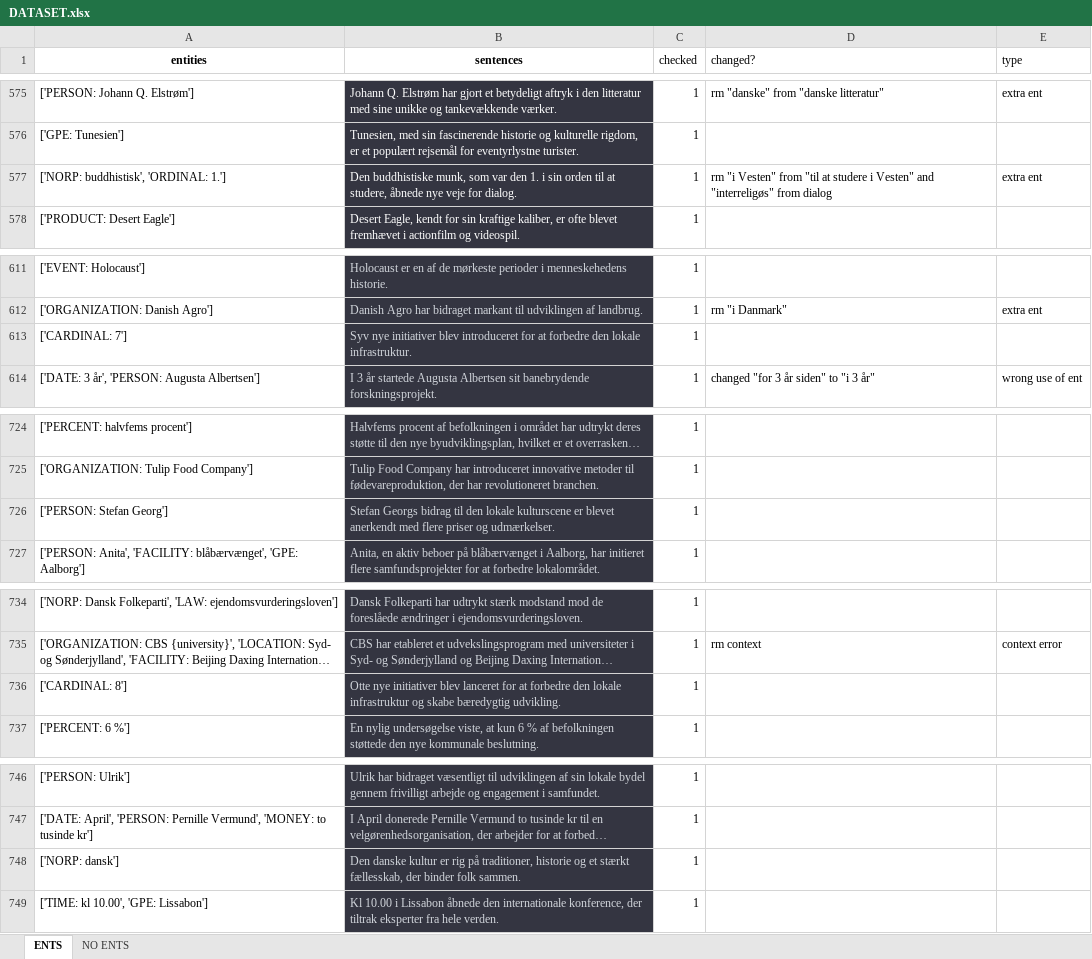
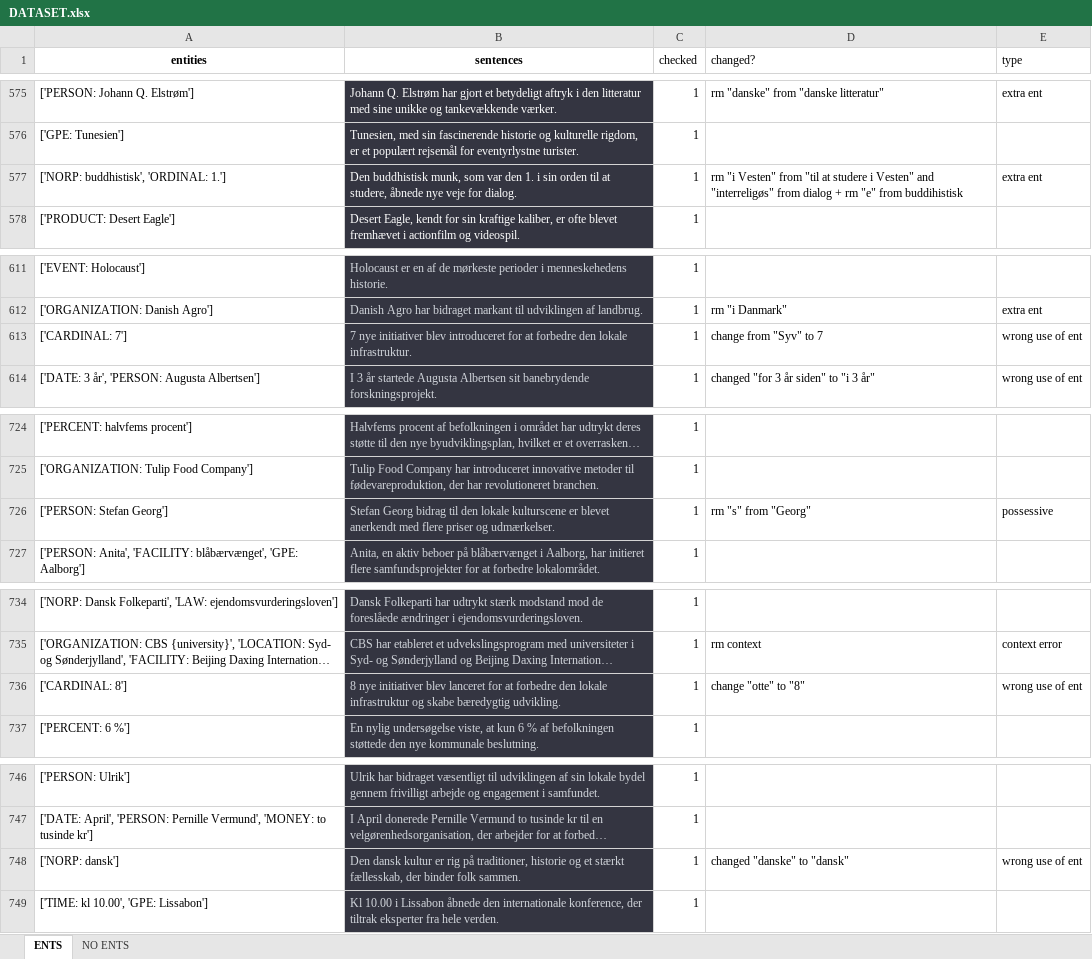
Before and after one commit to drasbaek/SYNEDA, an Excel workbook: data/DATASET.xlsx, sheet ENTS, drawn as a sheet; only a part is shown, gaps mark what is left out; long unchanged cells end in …; values as stored, in another font and other column widths than the file's, no borders; charts and pictures not drawn; the diff covers the shown part only; the diff names each change by its address in the sheet, - before the commit and + after, or states it on an @@ line.

```diff
--- a/data/DATASET.xlsx (sheet ENTS)
+++ b/data/DATASET.xlsx (sheet ENTS)
-B577 (sentences): Den buddhistiske munk, som…
+B577 (sentences): Den buddhistisk munk, som…
-D577 (changed?): …from dialog
+D577 (changed?): …from dialog + rm "e" from buddihistisk
-B613 (sentences): Syv nye initiativer…
+B613 (sentences): 7 nye initiativer…
-D613 (changed?): (empty)
+D613 (changed?): change from "Syv" to 7
-E613 (type): (empty)
+E613 (type): wrong use of ent
-B726 (sentences): Stefan Georgs bidrag til…
+B726 (sentences): Stefan Georg bidrag til…
-D726 (changed?): (empty)
+D726 (changed?): rm "s" from "Georg"
-E726 (type): (empty)
+E726 (type): possessive
-B736 (sentences): Otte nye initiativer…
+B736 (sentences): 8 nye initiativer…
-D736 (changed?): (empty)
+D736 (changed?): change "otte" to "8"
-E736 (type): (empty)
+E736 (type): wrong use of ent
-B748 (sentences): Den danske kultur er…
+B748 (sentences): Den dansk kultur er…
-D748 (changed?): (empty)
+D748 (changed?): changed "danske" to "dansk"
-E748 (type): (empty)
+E748 (type): wrong use of ent
```
Also changed, not shown: 44 edited cells elsewhere in this sheet, charts or pictures.
